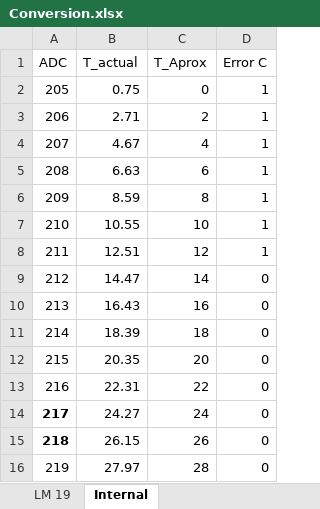
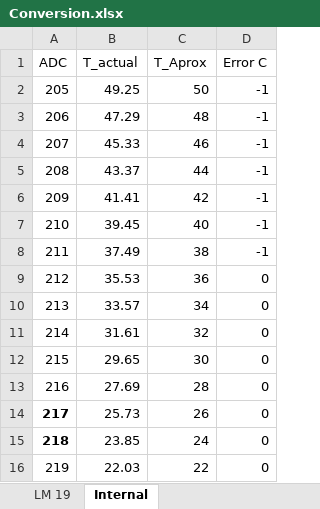
Before and after one commit to matthewlh/EELE465, an Excel workbook: EELE465_Lab03/Doc/Conversion.xlsx, sheet Internal, drawn as a sheet; only a part is shown; values as stored, in another font and other column widths than the file's, no borders; charts and pictures not drawn; the diff covers the shown part only; the diff names each change by its address in the sheet, - before the commit and + after, or states it on an @@ line.

Commit message:
Fixed internal temp conversion

```diff
--- a/EELE465_Lab03/Doc/Conversion.xlsx (sheet Internal)
+++ b/EELE465_Lab03/Doc/Conversion.xlsx (sheet Internal)
-B2 (T_actual): 0.75
+B2 (T_actual): 49.25
-C2 (T_Aprox): 0
+C2 (T_Aprox): 50
-D2:D8 (Error C): 1
+D2:D8 (Error C): -1
-B3 (T_actual): 2.71
+B3 (T_actual): 47.29
-C3 (T_Aprox): 2
+C3 (T_Aprox): 48
-B4 (T_actual): 4.67
+B4 (T_actual): 45.33
-C4 (T_Aprox): 4
+C4 (T_Aprox): 46
-B5 (T_actual): 6.63
+B5 (T_actual): 43.37
-C5 (T_Aprox): 6
+C5 (T_Aprox): 44
-B6 (T_actual): 8.59
+B6 (T_actual): 41.41
-C6 (T_Aprox): 8
+C6 (T_Aprox): 42
-B7 (T_actual): 10.55
+B7 (T_actual): 39.45
-C7 (T_Aprox): 10
+C7 (T_Aprox): 40
-B8 (T_actual): 12.51
+B8 (T_actual): 37.49
-C8 (T_Aprox): 12
+C8 (T_Aprox): 38
-B9 (T_actual): 14.47
+B9 (T_actual): 35.53
-C9 (T_Aprox): 14
+C9 (T_Aprox): 36
-B10 (T_actual): 16.43
+B10 (T_actual): 33.57
-C10 (T_Aprox): 16
+C10 (T_Aprox): 34
-B11 (T_actual): 18.39
+B11 (T_actual): 31.61
-C11 (T_Aprox): 18
+C11 (T_Aprox): 32
-B12 (T_actual): 20.35
+B12 (T_actual): 29.65
-C12 (T_Aprox): 20
+C12 (T_Aprox): 30
-B13 (T_actual): 22.31
+B13 (T_actual): 27.69
-C13 (T_Aprox): 22
+C13 (T_Aprox): 28
-B14 (T_actual): 24.27
+B14 (T_actual): 25.73
-C14 (T_Aprox): 24
+C14 (T_Aprox): 26
-B15 (T_actual): 26.15
+B15 (T_actual): 23.85
-C15 (T_Aprox): 26
+C15 (T_Aprox): 24
-B16 (T_actual): 27.97
+B16 (T_actual): 22.03
-C16 (T_Aprox): 28
+C16 (T_Aprox): 22
```
Also changed, not shown: 61 edited cells elsewhere in this sheet, charts or pictures, 1 other file.
